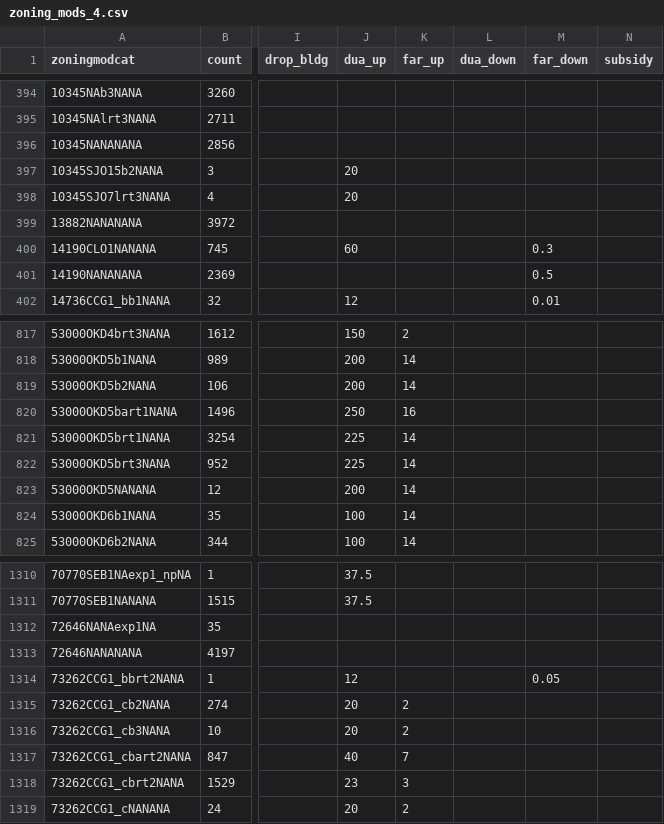
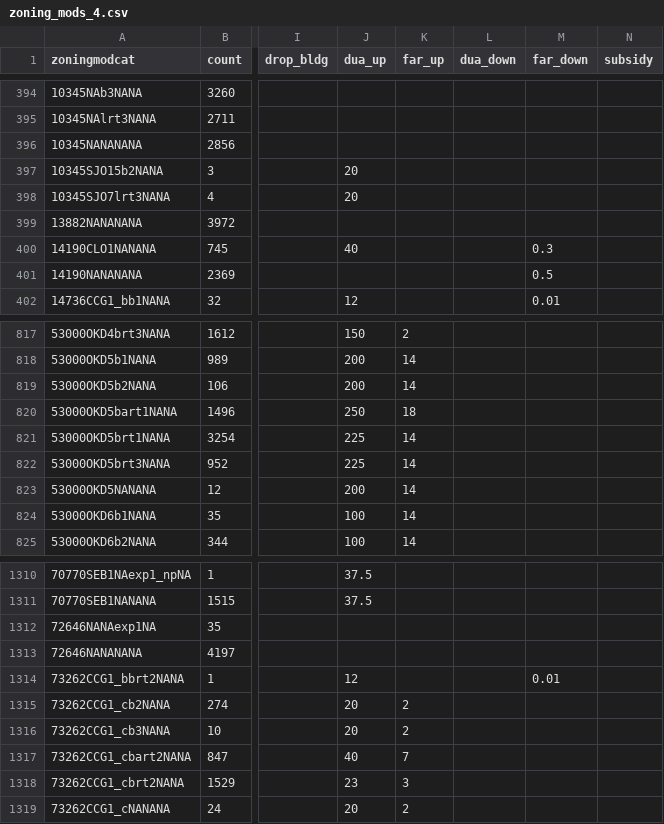
Before and after one commit to UDST/bayarea_urbansim, a CSV file: data/zoning_mods_4.csv, drawn as a sheet; only a part is shown, gaps mark what is left out; the diff covers the shown part only; the diff names each change by its address in the sheet, - before the commit and + after, or states it on an @@ line.

```diff
--- a/data/zoning_mods_4.csv
+++ b/data/zoning_mods_4.csv
-J400 (dua_up): 60
+J400 (dua_up): 40
-K820 (far_up): 16
+K820 (far_up): 18
-M1314 (far_down): 0.05
+M1314 (far_down): 0.01
```
Also changed, not shown: 9 edited cells elsewhere in this file, data/development_projects.csv.
